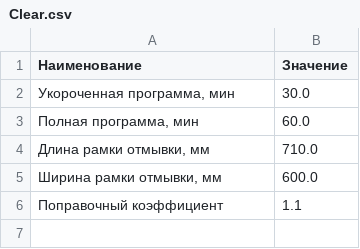
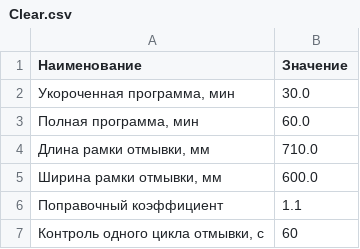
Before and after one commit to DimastX/Money_web, a CSV file: data/Clear.csv, drawn as a sheet.

```diff
--- a/data/Clear.csv
+++ b/data/Clear.csv
@@ -6 +6,2 @@
 Поправочный коэффициент,1.1
+"Контроль одного цикла отмывки, с",60
```
Also changed, not shown: data/HRL.csv, data/Handv.csv, 16 other files.
